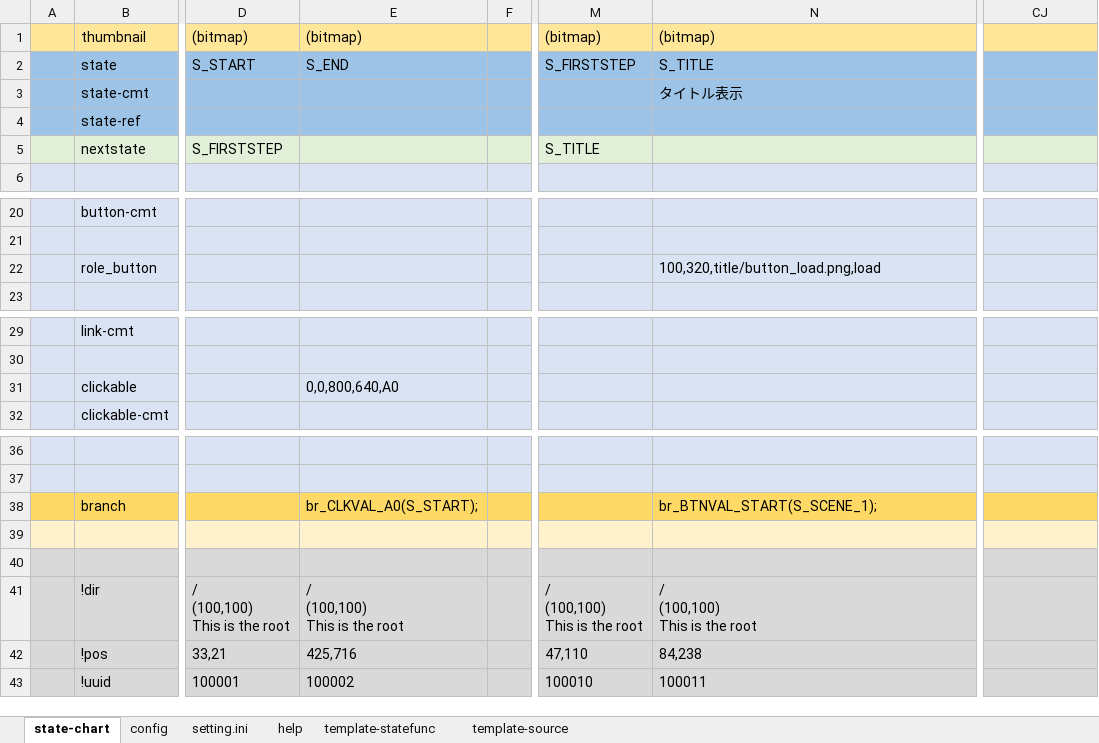
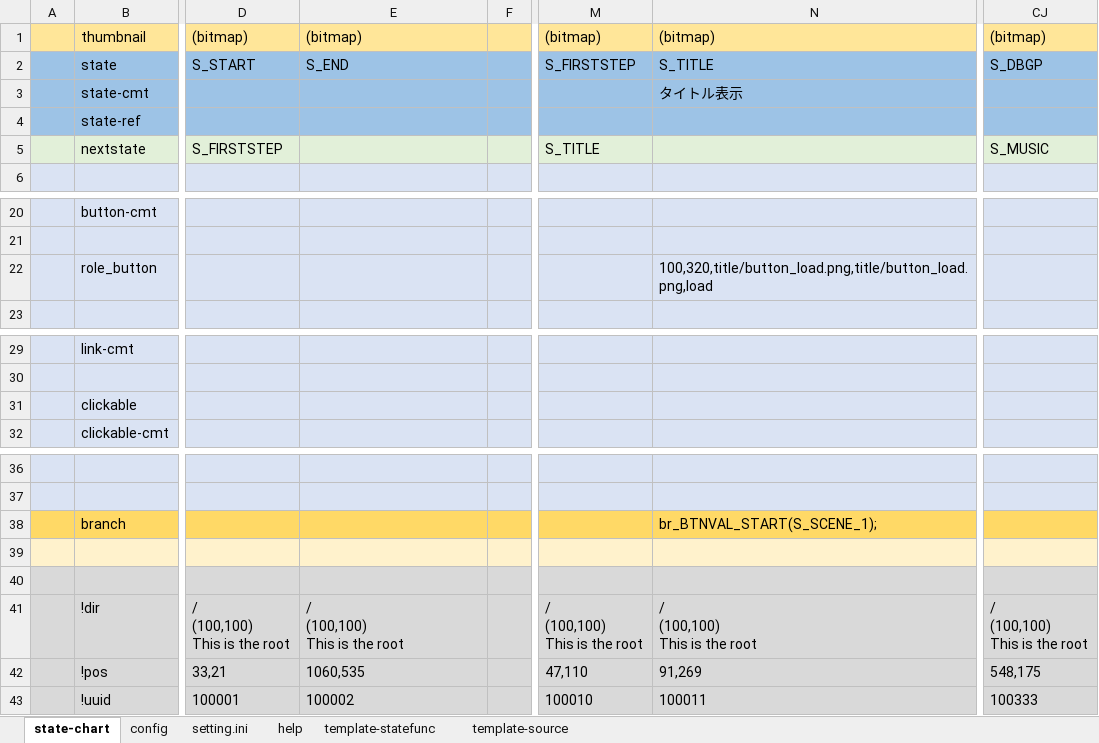
Before and after one commit to NNNIC/psgg-tyranoscript-sample, an Excel workbook: _test/03/TestControl.xlsx, sheet state-chart, drawn as a sheet; only a part is shown, gaps mark what is left out; values as stored, in another font and other column widths than the file's, no borders; ↵ is a line break in a cell; the diff names each change by its address in the sheet, - before the commit and + after, or states it on an @@ line.

```diff
--- a/_test/03/TestControl.xlsx (sheet state-chart)
+++ b/_test/03/TestControl.xlsx (sheet state-chart)
-CJ1: (empty)
+CJ1: (bitmap)
-CJ2: (empty)
+CJ2: S_DBGP
-CJ5: (empty)
+CJ5: S_MUSIC
-N22: 100,320,title/button_load.png,load
+N22: 100,320,title/button_load.png,title/button_load.png,load
-E31: 0,0,800,640,A0
+E31: (empty)
-E38: br_CLKVAL_A0(S_START);
+E38: (empty)
-CJ41: (empty)
+CJ41: / ↵ (100,100) ↵ This is the root
-E42: 425,716
+E42: 1060,535
-N42: 84,238
+N42: 91,269
-CJ42: (empty)
+CJ42: 548,175
-CJ43: (empty)
+CJ43: 100333
```
Also changed, not shown: sheet config, 3 other files.
